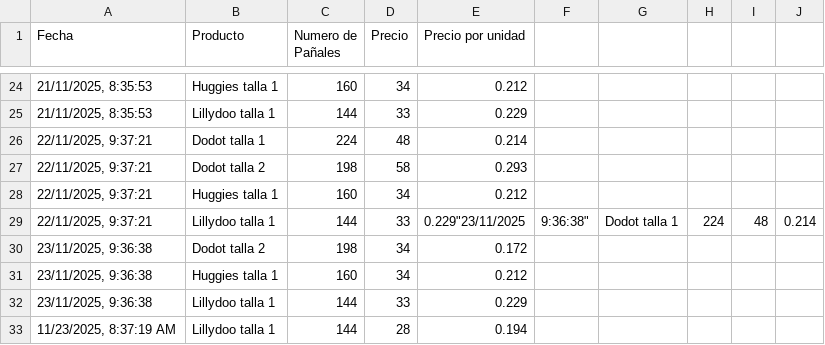
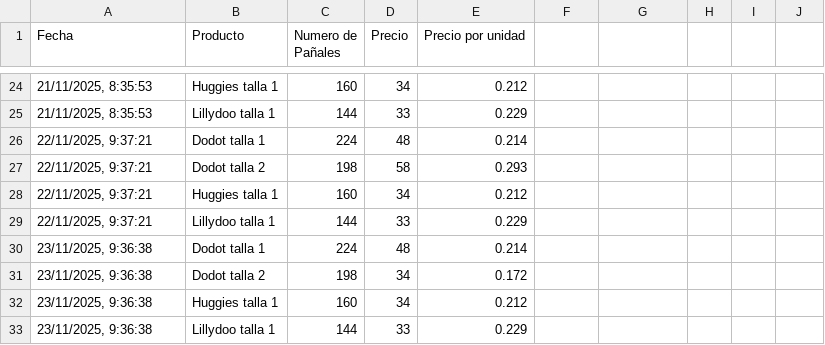
Before and after one commit to AlexanderLab/diaper-ninja, a CSV file: frontend/public/diapers.csv, drawn as a sheet; only a part is shown, gaps mark what is left out.

Commit message:
Remove duplicate entries in diapers.csv
Fixed duplicate entry for 'Lillydoo talla 1' and 'Dodot talla 1'.

```diff
--- a/frontend/public/diapers.csv
+++ b/frontend/public/diapers.csv
@@ -28,3 +28,4 @@ Fecha,Producto,Numero de Pañales,Precio,Precio por unidad
 "22/11/2025, 9:37:21","Huggies talla 1",160,34,0.212
-"22/11/2025, 9:37:21","Lillydoo talla 1",144,33,0.229"23/11/2025, 9:36:38","Dodot talla 1",224,48,0.214
+"22/11/2025, 9:37:21","Lillydoo talla 1",144,33,0.229
+"23/11/2025, 9:36:38","Dodot talla 1",224,48,0.214
 "23/11/2025, 9:36:38","Dodot talla 2",198,34,0.172
@@ -32,2 +33 @@ Fecha,Producto,Numero de Pañales,Precio,Precio por unidad
 "23/11/2025, 9:36:38","Lillydoo talla 1",144,33,0.229
-"11/23/2025, 8:37:19 AM","Lillydoo talla 1",144,28,0.194
```
